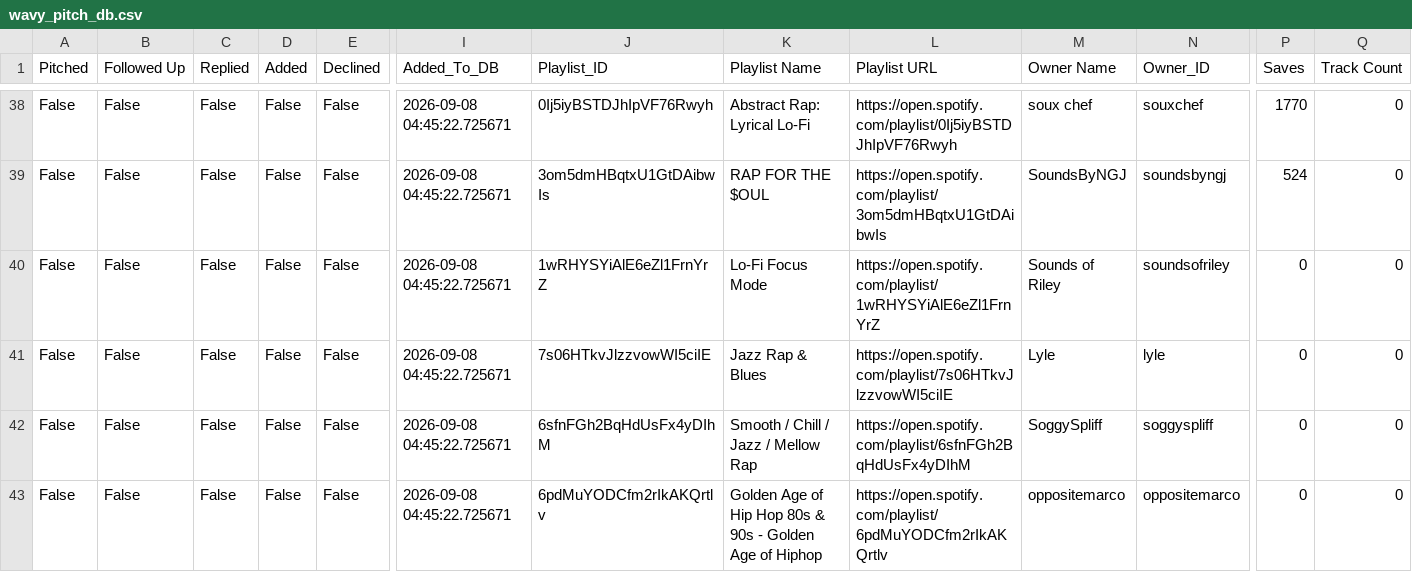
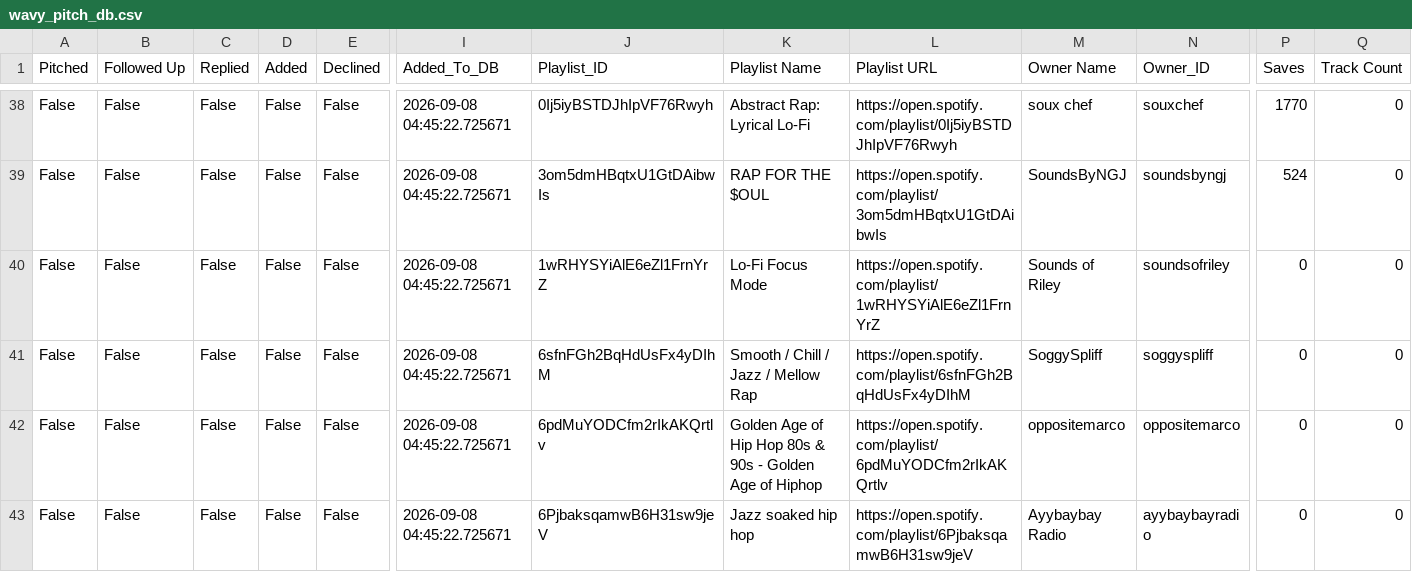
Before and after one commit to alexsamey95/wavypitch, a CSV file: wavy_pitch_db.csv, drawn as a sheet; only a part is shown, gaps mark what is left out; the shorter side is filled out with more unchanged rows; rows hold the shown columns only; the diff names each change by its address in the sheet, - before the commit and + after, or states it on an @@ line.

Commit message:
wavy pitch data: update wavy_pitch_db.csv

```diff
--- a/wavy_pitch_db.csv
+++ b/wavy_pitch_db.csv
-row 41: False | False | False | False | False | 2026-09-08 04:45:22.725671 | 7s06HTkvJlzzvowWI5ciIE | Jazz Rap & Blues | https://open.spotify.com/playlist/7s06HTkvJlzzvowWI5ciIE | Lyle | lyle | 0 | 0
```
